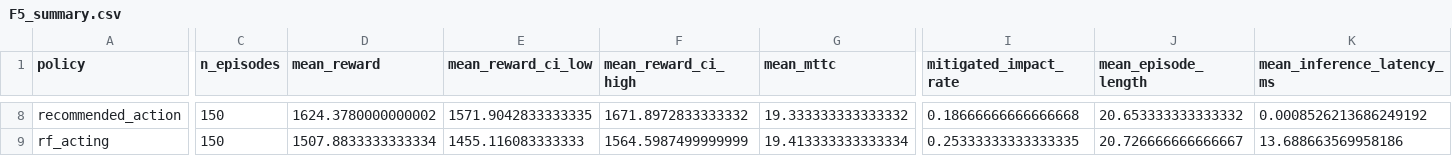
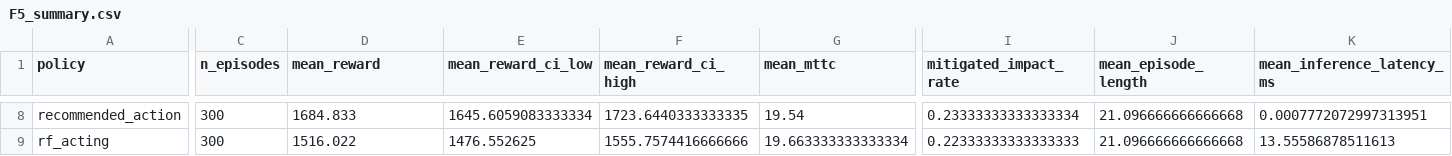
Before and after one commit to feli-santos/rl-iot-defense-system, a CSV file: docs/results/06_benchmark/F5_summary.csv, drawn as a sheet; only a part is shown, gaps mark what is left out; the diff covers the shown part only; the diff names each change by its address in the sheet, - before the commit and + after, or states it on an @@ line.

Commit message:
results: Phase 4 complete — all ablation gates verified, thesis builds (81pp)
All 4 ablation figures (F9/F10/F12/F15) produced with SHA-pinned manifests.
G7 scoreboard: 7 PASS / 2 FAIL-WITH-FINDING (pre-registered R7.3, D7.9.1).
Script args renamed: blue_team_*/benchmark_*/ablation_* -> phase5_*/phase6_*/phase7_*.
render_tables.py: fix FPR nesting for benign_fpr.json output.
Tests: 459 passed, 2 warnings.

```diff
--- a/docs/results/06_benchmark/F5_summary.csv
+++ b/docs/results/06_benchmark/F5_summary.csv
-C8:C9 (n_episodes): 150
+C8:C9 (n_episodes): 300
-D8 (mean_reward): 1624.3780000000002
+D8 (mean_reward): 1684.833
-E8 (mean_reward_ci_low): 1571.9042833333335
+E8 (mean_reward_ci_low): 1645.6059083333334
-F8 (mean_reward_ci_high): 1671.8972833333332
+F8 (mean_reward_ci_high): 1723.6440333333335
-G8 (mean_mttc): 19.333333333333332
+G8 (mean_mttc): 19.54
-I8 (mitigated_impact_rate): 0.18666666666666668
+I8 (mitigated_impact_rate): 0.23333333333333334
-J8 (mean_episode_length): 20.653333333333332
+J8 (mean_episode_length): 21.096666666666668
-K8 (mean_inference_latency_ms): 0.0008526213686249192
+K8 (mean_inference_latency_ms): 0.0007772072997313951
-D9 (mean_reward): 1507.8833333333334
+D9 (mean_reward): 1516.022
-E9 (mean_reward_ci_low): 1455.116083333333
+E9 (mean_reward_ci_low): 1476.552625
-F9 (mean_reward_ci_high): 1564.5987499999999
+F9 (mean_reward_ci_high): 1555.7574416666666
-G9 (mean_mttc): 19.413333333333334
+G9 (mean_mttc): 19.663333333333334
-I9 (mitigated_impact_rate): 0.25333333333333335
+I9 (mitigated_impact_rate): 0.22333333333333333
-J9 (mean_episode_length): 20.726666666666667
+J9 (mean_episode_length): 21.096666666666668
-K9 (mean_inference_latency_ms): 13.688663569958186
+K9 (mean_inference_latency_ms): 13.55586878511613
```
Also changed, not shown: 74 edited cells elsewhere in this file, 39 other files.
